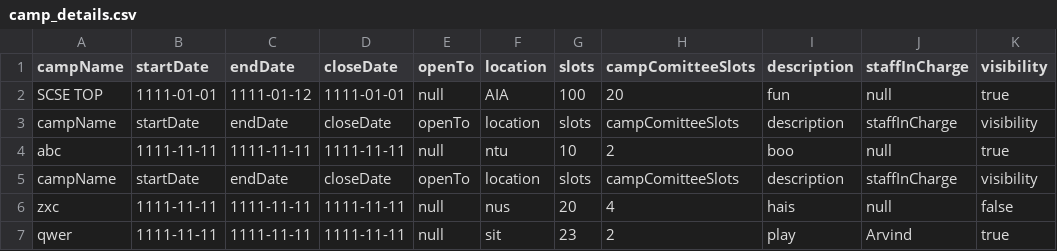
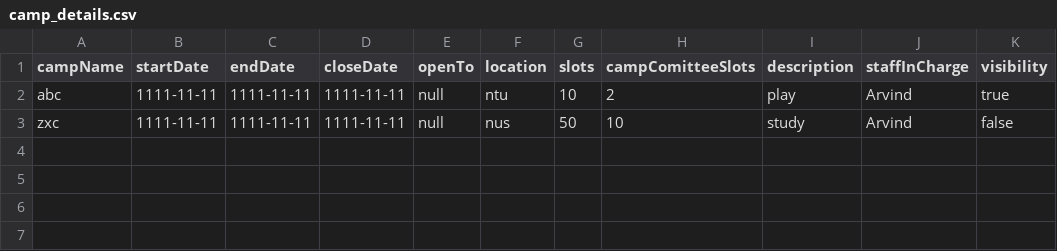
Before and after one commit to Tzsds/SC2002, a CSV file: Assignment/database/camp_details.csv, drawn as a sheet.

Commit message:
staff deletecamp but without condition

```diff
--- a/Assignment/database/camp_details.csv
+++ b/Assignment/database/camp_details.csv
@@ -1,7 +1,3 @@
 campName,startDate,endDate,closeDate,openTo,location,slots,campComitteeSlots,description,staffInCharge,visibility
-SCSE TOP,1111-01-01,1111-01-12,1111-01-01,null,AIA,100,20,fun,null,true
-campName,startDate,endDate,closeDate,openTo,location,slots,campComitteeSlots,description,staffInCharge,visibility
-abc,1111-11-11,1111-11-11,1111-11-11,null,ntu,10,2,boo,null,true
-campName,startDate,endDate,closeDate,openTo,location,slots,campComitteeSlots,description,staffInCharge,visibility
-zxc,1111-11-11,1111-11-11,1111-11-11,null,nus,20,4,hais,null,false
-qwer,1111-11-11,1111-11-11,1111-11-11,null,sit,23,2,play,Arvind,true
+abc,1111-11-11,1111-11-11,1111-11-11,null,ntu,10,2,play,Arvind,true
+zxc,1111-11-11,1111-11-11,1111-11-11,null,nus,50,10,study,Arvind,false
```
Also changed, not shown: 6 other files.
